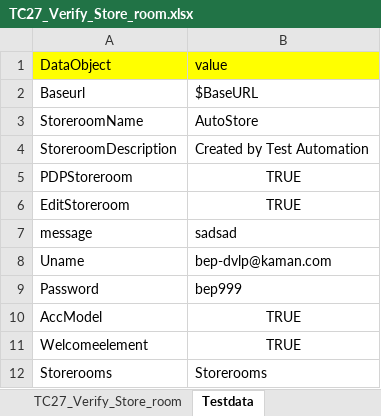
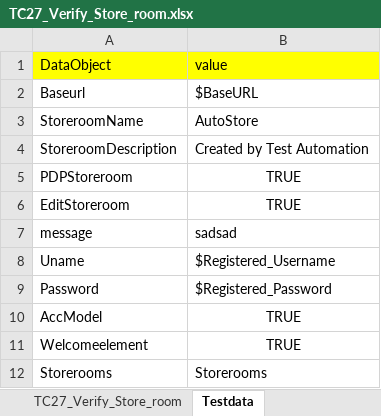
Before and after one commit to rohit-karkhanis/Kaman_Production_Sanity, an Excel workbook: Input_files/Actual_testcases/Kaman/ALL_PAGES/END_TO_END/TC27_Verify_Store_room.xlsx, sheet Testdata, drawn as a sheet; values as stored, in another font and other column widths than the file's, no borders; the diff names each change by its address in the sheet, - before the commit and + after, or states it on an @@ line.

```diff
--- a/Input_files/Actual_testcases/Kaman/ALL_PAGES/END_TO_END/TC27_Verify_Store_room.xlsx (sheet Testdata)
+++ b/Input_files/Actual_testcases/Kaman/ALL_PAGES/END_TO_END/TC27_Verify_Store_room.xlsx (sheet Testdata)
-B8 (value): bep-dvlp@kaman.com
+B8 (value): $Registered_Username
-B9 (value): bep999
+B9 (value): $Registered_Password
```
Also changed, not shown: sheet TC27_Verify_Store_room, Input_files/Actual_testcases/Kaman/ALL_PAGES/END_TO_END/TC29_VerifyALL_Links_Myaccount.xlsx, Input_files/Actual_testcases/Kaman/ALL_PAGES/END_TO_END/TC31_Verify_login.xlsx, 21 other files.
